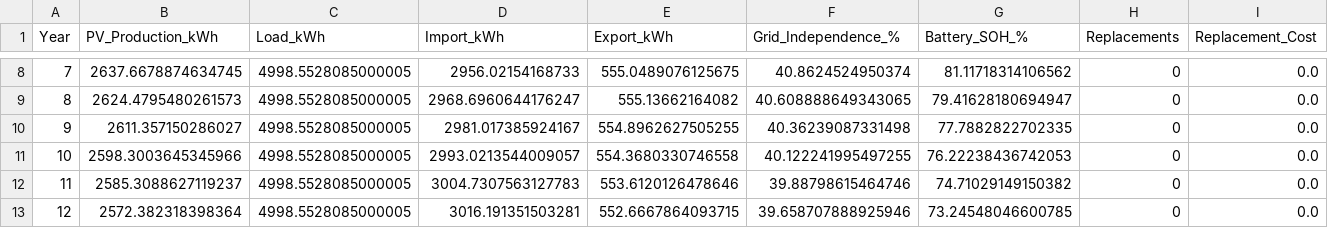
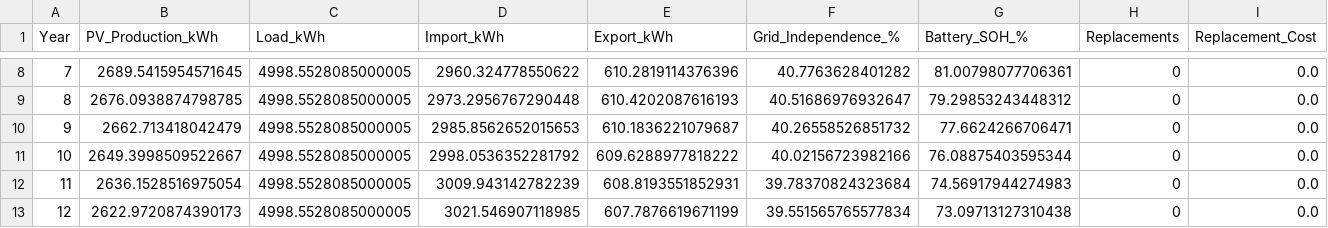
Before and after one commit to Str4vinci/test_results, a CSV file: data/comparison/berlin_de_costs_yearly_summary.csv, drawn as a sheet; only a part is shown, gaps mark what is left out; the diff covers the shown part only; the diff names each change by its address in the sheet, - before the commit and + after, or states it on an @@ line.

```diff
--- a/data/comparison/berlin_de_costs_yearly_summary.csv
+++ b/data/comparison/berlin_de_costs_yearly_summary.csv
-B8 (PV_Production_kWh): 2637.6678874634745
+B8 (PV_Production_kWh): 2689.5415954571645
-D8 (Import_kWh): 2956.02154168733
+D8 (Import_kWh): 2960.324778550622
-E8 (Export_kWh): 555.0489076125675
+E8 (Export_kWh): 610.2819114376396
-F8 (Grid_Independence_%): 40.8624524950374
+F8 (Grid_Independence_%): 40.7763628401282
-G8 (Battery_SOH_%): 81.11718314106562
+G8 (Battery_SOH_%): 81.00798077706361
-B9 (PV_Production_kWh): 2624.4795480261573
+B9 (PV_Production_kWh): 2676.0938874798785
-D9 (Import_kWh): 2968.6960644176247
+D9 (Import_kWh): 2973.2956767290448
-E9 (Export_kWh): 555.13662164082
+E9 (Export_kWh): 610.4202087616193
-F9 (Grid_Independence_%): 40.608888649343065
+F9 (Grid_Independence_%): 40.51686976932647
-G9 (Battery_SOH_%): 79.41628180694947
+G9 (Battery_SOH_%): 79.29853243448312
-B10 (PV_Production_kWh): 2611.357150286027
+B10 (PV_Production_kWh): 2662.713418042479
-D10 (Import_kWh): 2981.017385924167
+D10 (Import_kWh): 2985.8562652015653
-E10 (Export_kWh): 554.8962627505255
+E10 (Export_kWh): 610.1836221079687
-F10 (Grid_Independence_%): 40.36239087331498
+F10 (Grid_Independence_%): 40.26558526851732
-G10 (Battery_SOH_%): 77.7882822702335
+G10 (Battery_SOH_%): 77.6624266706471
-B11 (PV_Production_kWh): 2598.3003645345966
+B11 (PV_Production_kWh): 2649.3998509522667
-D11 (Import_kWh): 2993.0213544009057
+D11 (Import_kWh): 2998.0536352281792
-E11 (Export_kWh): 554.3680330746558
+E11 (Export_kWh): 609.6288977818222
-F11 (Grid_Independence_%): 40.122241995497255
+F11 (Grid_Independence_%): 40.02156723982166
-G11 (Battery_SOH_%): 76.22238436742053
+G11 (Battery_SOH_%): 76.08875403595344
-B12 (PV_Production_kWh): 2585.3088627119237
+B12 (PV_Production_kWh): 2636.1528516975054
-D12 (Import_kWh): 3004.7307563127783
+D12 (Import_kWh): 3009.943142782239
-E12 (Export_kWh): 553.6120126478646
+E12 (Export_kWh): 608.8193551852931
-F12 (Grid_Independence_%): 39.88798615464746
+F12 (Grid_Independence_%): 39.78370824323684
-G12 (Battery_SOH_%): 74.71029149150382
+G12 (Battery_SOH_%): 74.56917944274983
-B13 (PV_Production_kWh): 2572.382318398364
+B13 (PV_Production_kWh): 2622.9720874390173
-D13 (Import_kWh): 3016.191351503281
+D13 (Import_kWh): 3021.546907118985
-E13 (Export_kWh): 552.6667864093715
+E13 (Export_kWh): 607.7876619671199
-F13 (Grid_Independence_%): 39.658707888925946
+F13 (Grid_Independence_%): 39.551565765577834
-G13 (Battery_SOH_%): 73.24548046600785
+G13 (Battery_SOH_%): 73.09713127310438
```
Also changed, not shown: 70 edited cells elsewhere in this file, data/comparison/berlin_de_full_cost_projection.csv, data/comparison/berlin_de_full_yearly_summary.csv, 23 other files.
